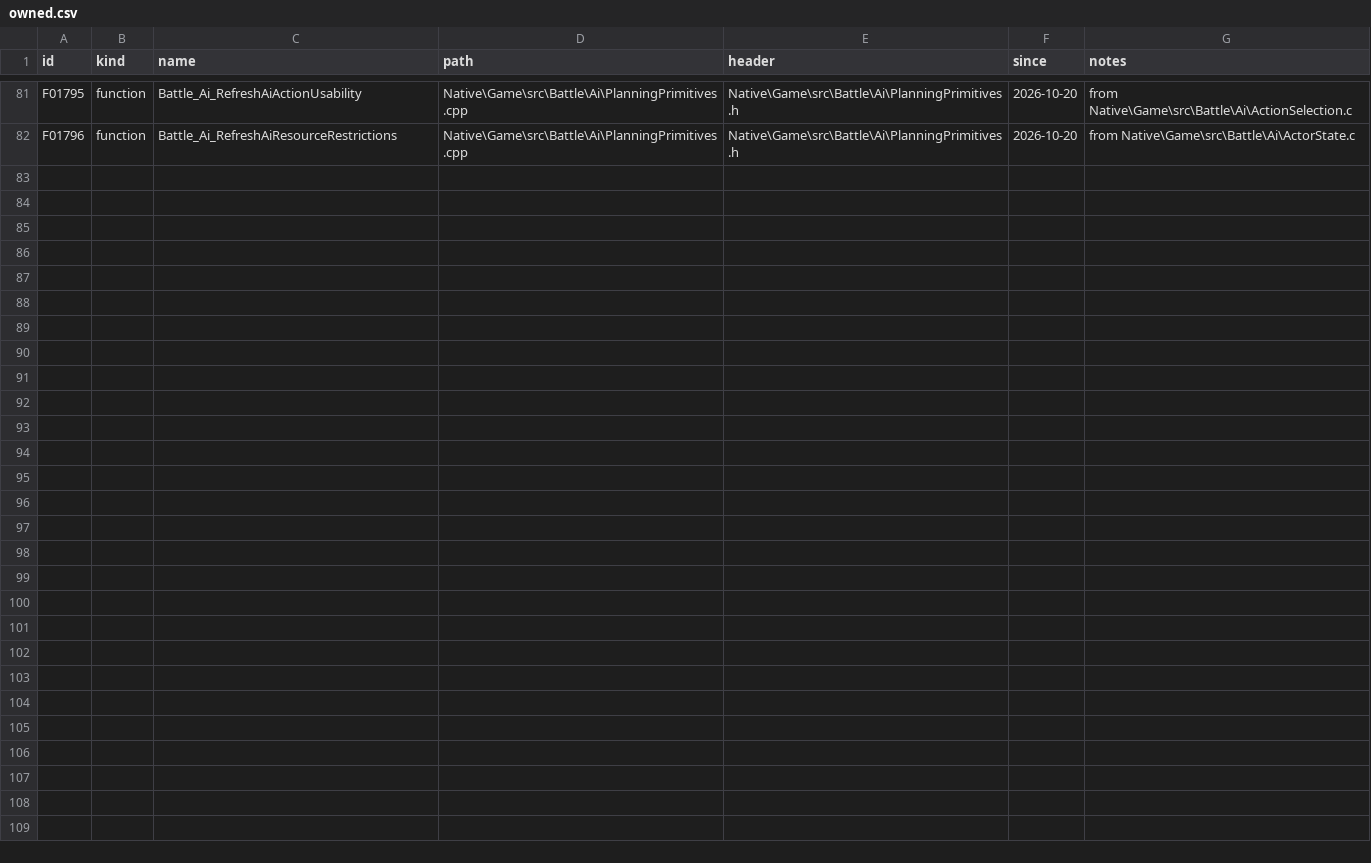
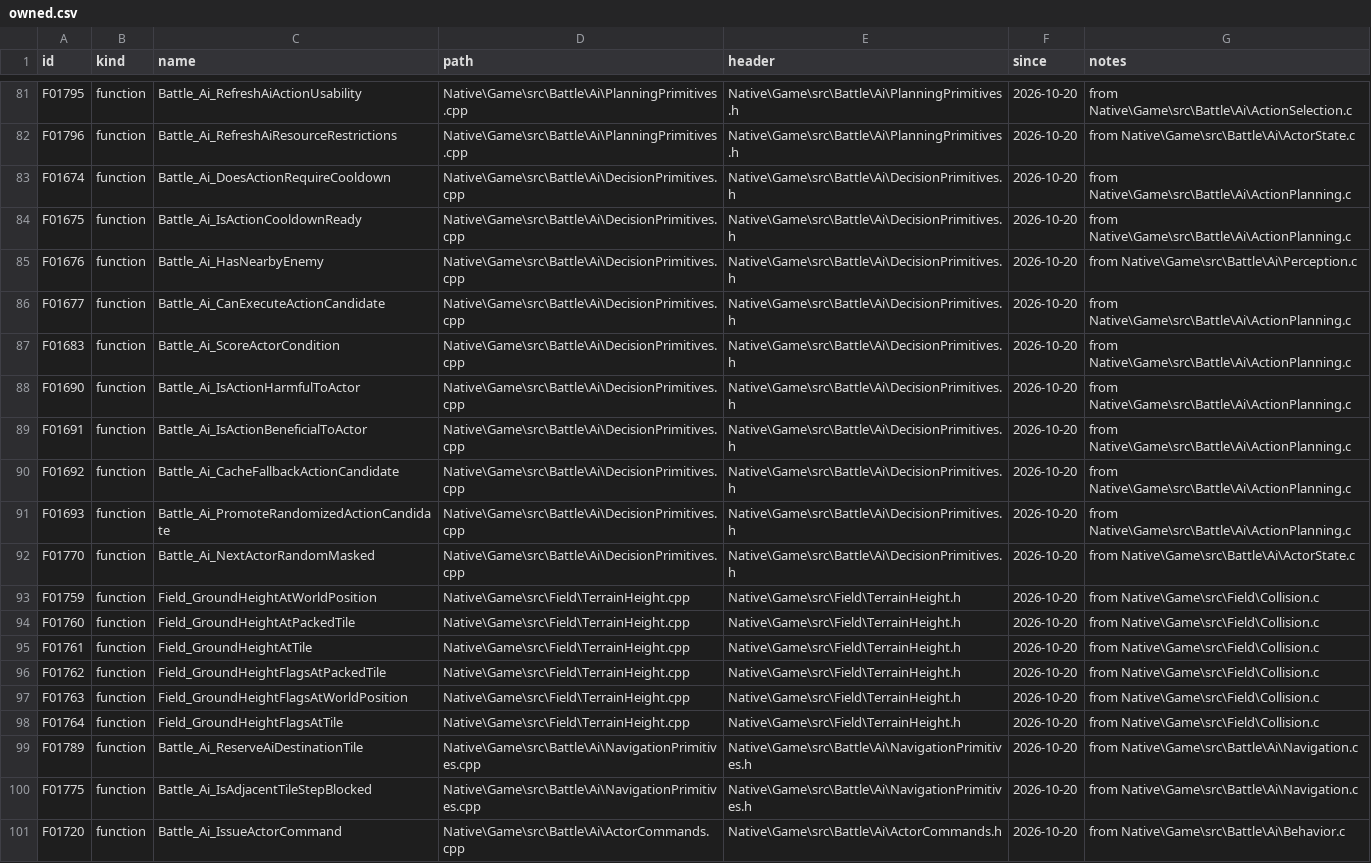
Before and after one commit to JEschete/VS-NativePort, a CSV file: tools/port/owned.csv, drawn as a sheet; only a part is shown, gaps mark what is left out.

Commit message:
Fill nineteen more AI and terrain gaps and restore native action reach
Implement execution gates, scoring, fallback/random selection, actor RNG, six terrain decoders, navigation reservation/step checks and all eighteen actor command intents in owned C++.

Repair the missing T00529 runtime-view rebase after a failing stats-offset regression; live enemy reach is now 65536 instead of zero. Verify both complete suites (187 cases, 760898 assertions), exhaustive terrain encodings, both 24000-tick measured approach replays, native contracts and unchanged quality baselines. Continue #6 and #42; encounter engagement and remaining movement are not complete.

```diff
--- a/tools/port/owned.csv
+++ b/tools/port/owned.csv
@@ -82 +82,20 @@ F01795,function,Battle_Ai_RefreshAiActionUsability,Native\Game\src\Battle\Ai\Pla
 F01796,function,Battle_Ai_RefreshAiResourceRestrictions,Native\Game\src\Battle\Ai\PlanningPrimitives.cpp,Native\Game\src\Battle\Ai\PlanningPrimitives.h,2026-10-20,from Native\Game\src\Battle\Ai\ActorState.c
+F01674,function,Battle_Ai_DoesActionRequireCooldown,Native\Game\src\Battle\Ai\DecisionPrimitives.cpp,Native\Game\src\Battle\Ai\DecisionPrimitives.h,2026-10-20,from Native\Game\src\Battle\Ai\ActionPlanning.c
+F01675,function,Battle_Ai_IsActionCooldownReady,Native\Game\src\Battle\Ai\DecisionPrimitives.cpp,Native\Game\src\Battle\Ai\DecisionPrimitives.h,2026-10-20,from Native\Game\src\Battle\Ai\ActionPlanning.c
+F01676,function,Battle_Ai_HasNearbyEnemy,Native\Game\src\Battle\Ai\DecisionPrimitives.cpp,Native\Game\src\Battle\Ai\DecisionPrimitives.h,2026-10-20,from Native\Game\src\Battle\Ai\Perception.c
+F01677,function,Battle_Ai_CanExecuteActionCandidate,Native\Game\src\Battle\Ai\DecisionPrimitives.cpp,Native\Game\src\Battle\Ai\DecisionPrimitives.h,2026-10-20,from Native\Game\src\Battle\Ai\ActionPlanning.c
+F01683,function,Battle_Ai_ScoreActorCondition,Native\Game\src\Battle\Ai\DecisionPrimitives.cpp,Native\Game\src\Battle\Ai\DecisionPrimitives.h,2026-10-20,from Native\Game\src\Battle\Ai\ActionPlanning.c
+F01690,function,Battle_Ai_IsActionHarmfulToActor,Native\Game\src\Battle\Ai\DecisionPrimitives.cpp,Native\Game\src\Battle\Ai\DecisionPrimitives.h,2026-10-20,from Native\Game\src\Battle\Ai\ActionPlanning.c
+F01691,function,Battle_Ai_IsActionBeneficialToActor,Native\Game\src\Battle\Ai\DecisionPrimitives.cpp,Native\Game\src\Battle\Ai\DecisionPrimitives.h,2026-10-20,from Native\Game\src\Battle\Ai\ActionPlanning.c
+F01692,function,Battle_Ai_CacheFallbackActionCandidate,Native\Game\src\Battle\Ai\DecisionPrimitives.cpp,Native\Game\src\Battle\Ai\DecisionPrimitives.h,2026-10-20,from Native\Game\src\Battle\Ai\ActionPlanning.c
+F01693,function,Battle_Ai_PromoteRandomizedActionCandidate,Native\Game\src\Battle\Ai\DecisionPrimitives.cpp,Native\Game\src\Battle\Ai\DecisionPrimitives.h,2026-10-20,from Native\Game\src\Battle\Ai\ActionPlanning.c
+F01770,function,Battle_Ai_NextActorRandomMasked,Native\Game\src\Battle\Ai\DecisionPrimitives.cpp,Native\Game\src\Battle\Ai\DecisionPrimitives.h,2026-10-20,from Native\Game\src\Battle\Ai\ActorState.c
+F01759,function,Field_GroundHeightAtWorldPosition,Native\Game\src\Field\TerrainHeight.cpp,Native\Game\src\Field\TerrainHeight.h,2026-10-20,from Native\Game\src\Field\Collision.c
+F01760,function,Field_GroundHeightAtPackedTile,Native\Game\src\Field\TerrainHeight.cpp,Native\Game\src\Field\TerrainHeight.h,2026-10-20,from Native\Game\src\Field\Collision.c
+F01761,function,Field_GroundHeightAtTile,Native\Game\src\Field\TerrainHeight.cpp,Native\Game\src\Field\TerrainHeight.h,2026-10-20,from Native\Game\src\Field\Collision.c
+F01762,function,Field_GroundHeightFlagsAtPackedTile,Native\Game\src\Field\TerrainHeight.cpp,Native\Game\src\Field\TerrainHeight.h,2026-10-20,from Native\Game\src\Field\Collision.c
+F01763,function,Field_GroundHeightFlagsAtWorldPosition,Native\Game\src\Field\TerrainHeight.cpp,Native\Game\src\Field\TerrainHeight.h,2026-10-20,from Native\Game\src\Field\Collision.c
+F01764,function,Field_GroundHeightFlagsAtTile,Native\Game\src\Field\TerrainHeight.cpp,Native\Game\src\Field\TerrainHeight.h,2026-10-20,from Native\Game\src\Field\Collision.c
+F01789,function,Battle_Ai_ReserveAiDestinationTile,Native\Game\src\Battle\Ai\NavigationPrimitives.cpp,Native\Game\src\Battle\Ai\NavigationPrimitives.h,2026-10-20,from Native\Game\src\Battle\Ai\Navigation.c
+F01775,function,Battle_Ai_IsAdjacentTileStepBlocked,Native\Game\src\Battle\Ai\NavigationPrimitives.cpp,Native\Game\src\Battle\Ai\NavigationPrimitives.h,2026-10-20,from Native\Game\src\Battle\Ai\Navigation.c
+F01720,function,Battle_Ai_IssueActorCommand,Native\Game\src\Battle\Ai\ActorCommands.cpp,Native\Game\src\Battle\Ai\ActorCommands.h,2026-10-20,from Native\Game\src\Battle\Ai\Behavior.c
```
Also changed, not shown: Docs/ASSEMBLY_GAP_COVERAGE.csv, 45 other files.
